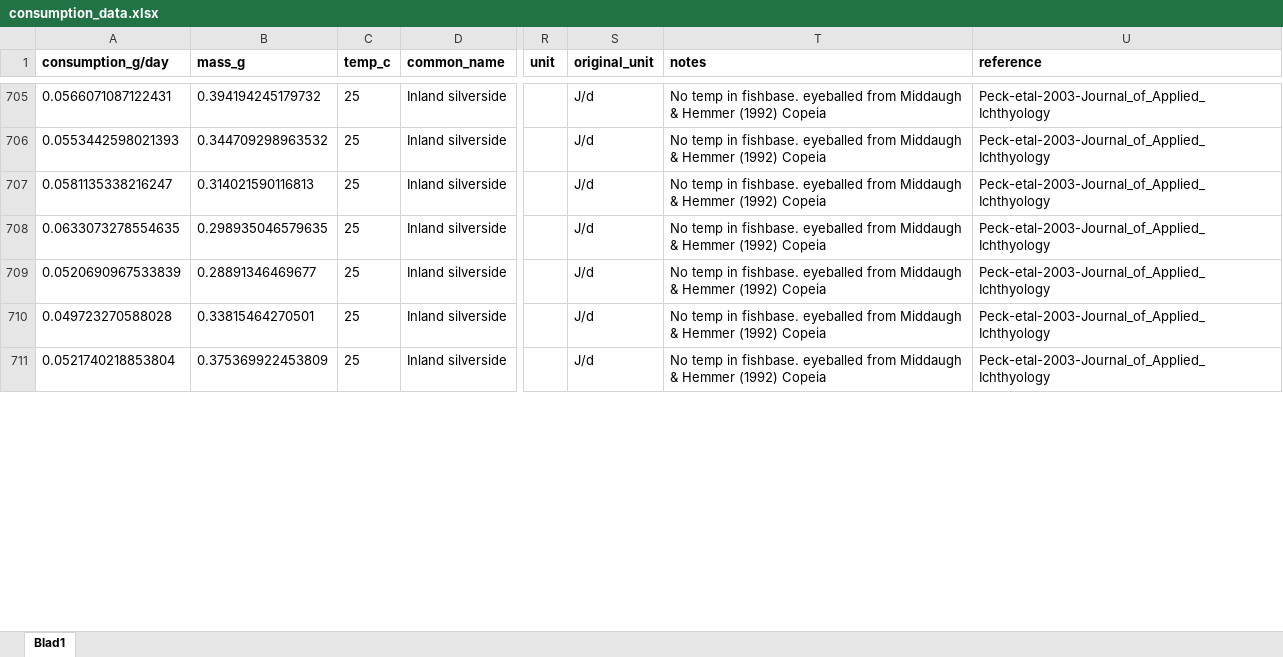
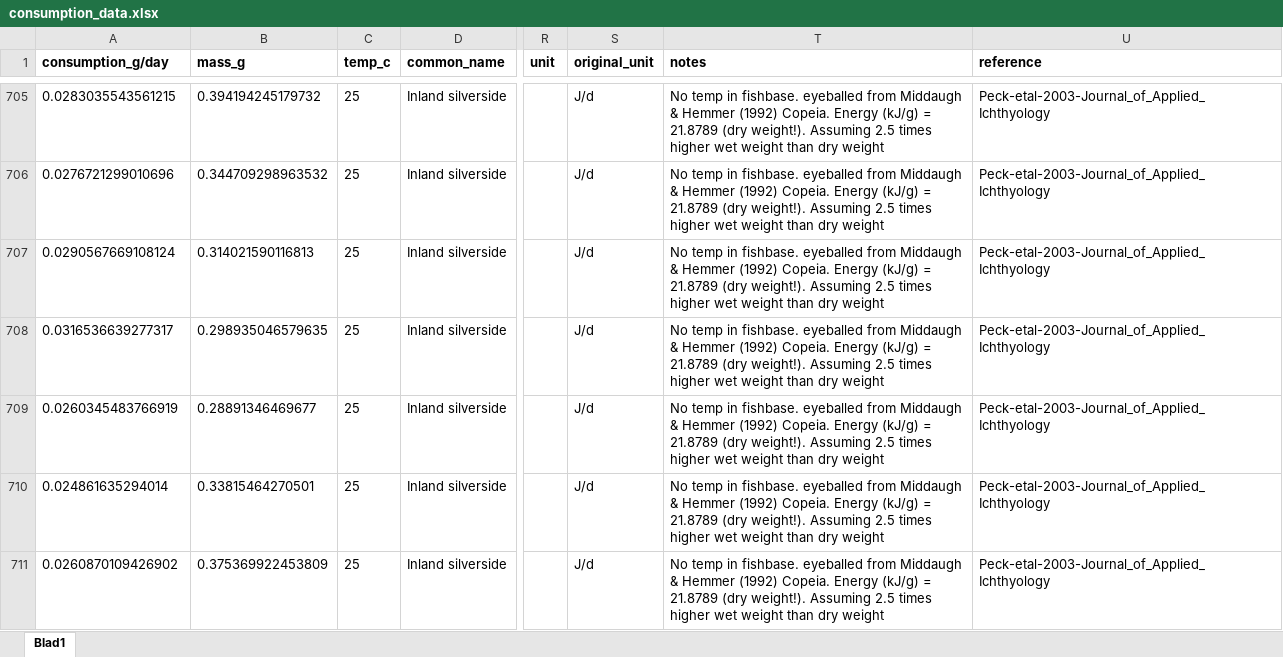
Before and after one commit to maxlindmark/scaling, an Excel workbook: data/consumption_data.xlsx, sheet Blad1, drawn as a sheet; only a part is shown, gaps mark what is left out; values as stored, in another font and other column widths than the file's, no borders; the diff covers the shown part only; the diff names each change by its address in the sheet, - before the commit and + after, or states it on an @@ line.

```diff
--- a/data/consumption_data.xlsx (sheet Blad1)
+++ b/data/consumption_data.xlsx (sheet Blad1)
-A705 (consumption_g/day): 0.0566071087122431
+A705 (consumption_g/day): 0.0283035543561215
-T705:T711 (notes): …Hemmer (1992) Copeia
+T705:T711 (notes): …Hemmer (1992) Copeia. Energy (kJ/g) = 21.8789 (dry weight!). Assuming 2.5 times higher wet weight than dry weight
-A706 (consumption_g/day): 0.0553442598021393
+A706 (consumption_g/day): 0.0276721299010696
-A707 (consumption_g/day): 0.0581135338216247
+A707 (consumption_g/day): 0.0290567669108124
-A708 (consumption_g/day): 0.0633073278554635
+A708 (consumption_g/day): 0.0316536639277317
-A709 (consumption_g/day): 0.0520690967533839
+A709 (consumption_g/day): 0.0260345483766919
-A710 (consumption_g/day): 0.049723270588028
+A710 (consumption_g/day): 0.024861635294014
-A711 (consumption_g/day): 0.0521740218853804
+A711 (consumption_g/day): 0.0260870109426902
```
Also changed, not shown: 140 edited cells elsewhere in this sheet, 6 other files.
